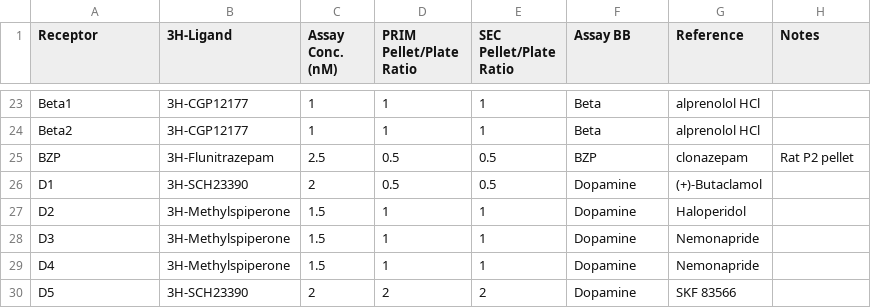
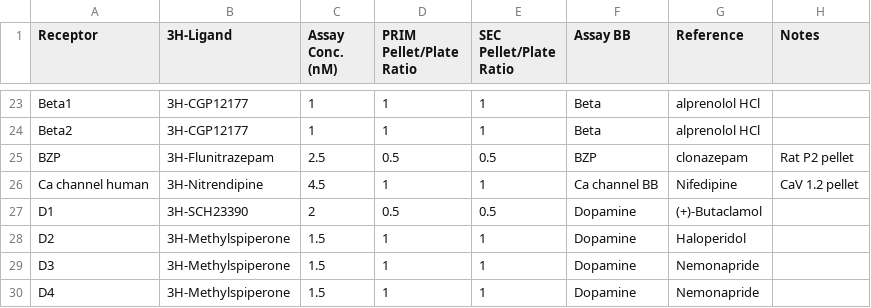
Before and after one commit to Talia-Albert1/PDSP, a CSV file: Python_Scripts/Daily_Radioactivity/data_files/Assay_Database.csv, drawn as a sheet; only a part is shown, gaps mark what is left out; the shorter side is filled out with more unchanged rows.

Commit message:
Ca channel human parameters added

```diff
--- a/Python_Scripts/Daily_Radioactivity/data_files/Assay_Database.csv
+++ b/Python_Scripts/Daily_Radioactivity/data_files/Assay_Database.csv
@@ -25,2 +25,3 @@ Beta2,3H-CGP12177,1,1,1,Beta,alprenolol HCl,
 BZP,3H-Flunitrazepam,2.5,0.5,0.5,BZP,clonazepam,Rat P2 pellet
+Ca channel human,3H-Nitrendipine,4.5,1,1,Ca channel BB,Nifedipine,CaV 1.2 pellet
 D1,3H-SCH23390,2,0.5,0.5,Dopamine,(+)-Butaclamol,
```
Also changed, not shown: Python_Scripts/Daily_Radioactivity/data_files/3H-Ligand_Database.csv.
